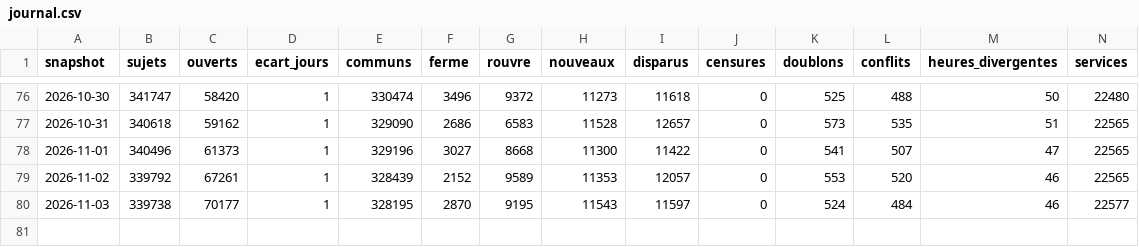
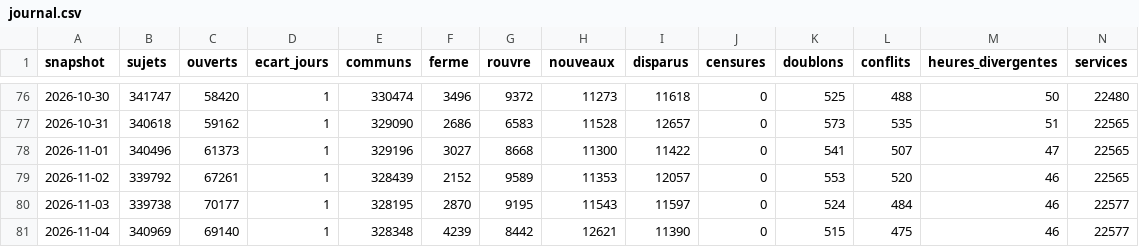
Before and after one commit to charlyppr/maxplor-tgvmax-archive, a CSV file: journal.csv, drawn as a sheet; only a part is shown, gaps mark what is left out; rows hold the shown columns only; the diff names each change by its address in the sheet, - before the commit and + after, or states it on an @@ line.

```diff
--- a/journal.csv
+++ b/journal.csv
+row 81: 2026-11-04 | 340969 | 69140 | 1 | 328348 | 4239 | 8442 | 12621 | 11390 | 0 | 515 | 475 | 46 | 22577
```
Also changed, not shown: compteurs/horizon/2026-11.csv, compteurs/stabilite/2026-11.csv, 3 other files.
